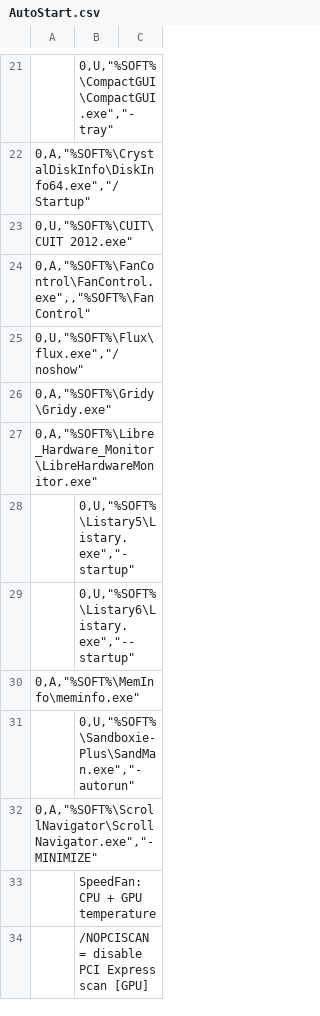
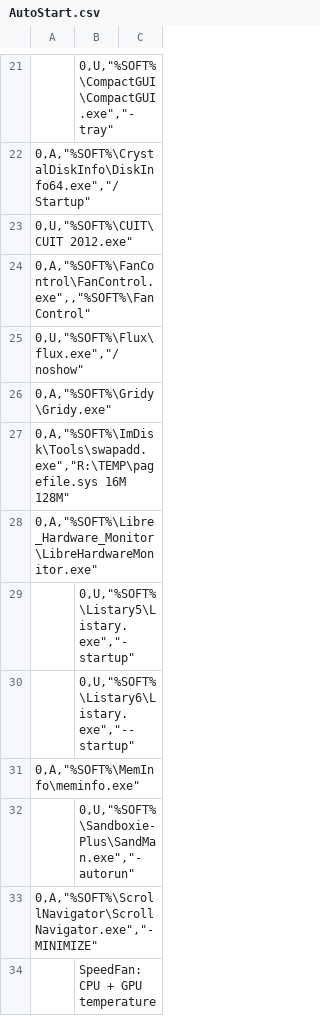
Before and after one commit to kyklish/AutoHotkeyScripts, a CSV file: AutoStart.csv, drawn as a sheet; only a part is shown, gaps mark what is left out; the shorter side is filled out with more unchanged rows.

Commit message:
AutoStart.csv - add minimal swap

```diff
--- a/AutoStart.csv
+++ b/AutoStart.csv
@@ -28,2 +28,3 @@
   0,A,"%SOFT%\Gridy\Gridy.exe"
+  0,A,"%SOFT%\ImDisk\Tools\swapadd.exe","R:\TEMP\pagefile.sys 16M 128M"
   0,A,"%SOFT%\Libre_Hardware_Monitor\LibreHardwareMonitor.exe"
```
